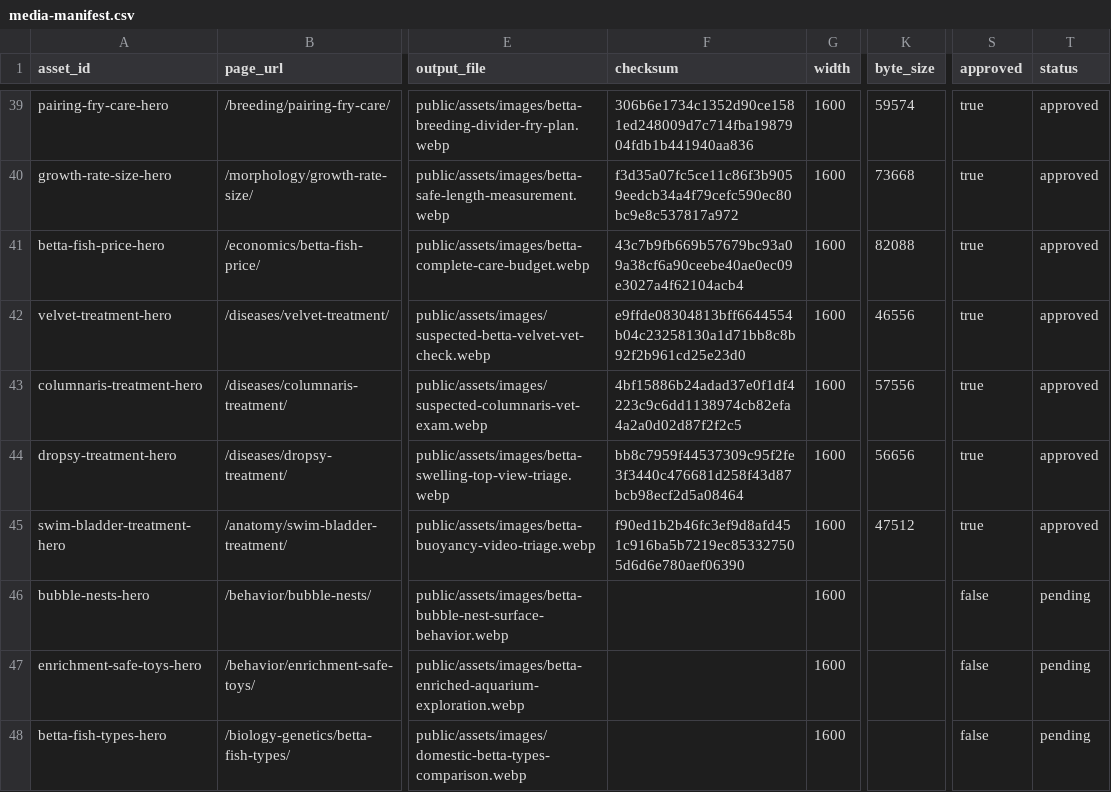
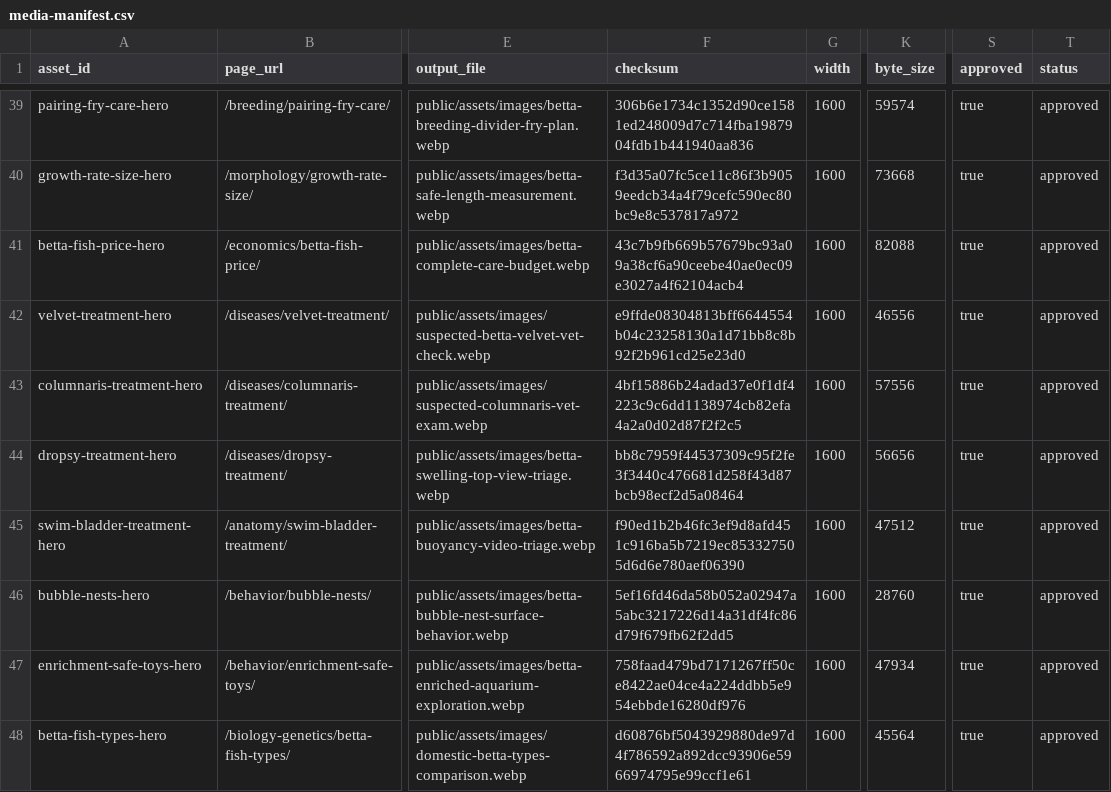
Before and after one commit to yes155/bettafish, a CSV file: data/media-manifest.csv, drawn as a sheet; only a part is shown, gaps mark what is left out; the diff names each change by its address in the sheet, - before the commit and + after, or states it on an @@ line.

```diff
--- a/data/media-manifest.csv
+++ b/data/media-manifest.csv
-F46 (checksum): (empty)
+F46 (checksum): 5ef16fd46da58b052a02947a5abc3217226d14a31df4fc86d79f679fb62f2dd5
-K46 (byte_size): (empty)
+K46 (byte_size): 28760
-S46:S48 (approved): false
+S46:S48 (approved): true
-T46:T48 (status): pending
+T46:T48 (status): approved
-F47 (checksum): (empty)
+F47 (checksum): 758faad479bd7171267ff50ce8422ae04ce4a224ddbb5e954ebbde16280df976
-K47 (byte_size): (empty)
+K47 (byte_size): 47934
-F48 (checksum): (empty)
+F48 (checksum): d60876bf5043929880de97d4f786592a892dcc93906e5966974795e99ccf1e61
-K48 (byte_size): (empty)
+K48 (byte_size): 45564
```
Also changed, not shown: data/editorial-review-candidates.csv, data/page-registry.csv, 7 other files.
